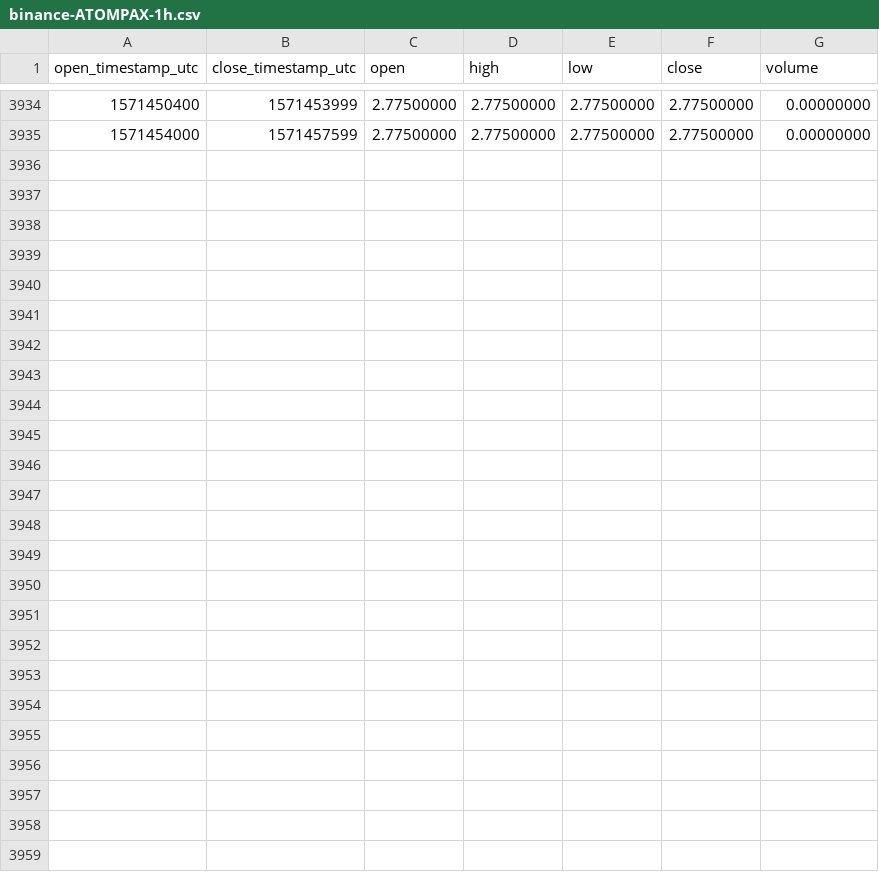
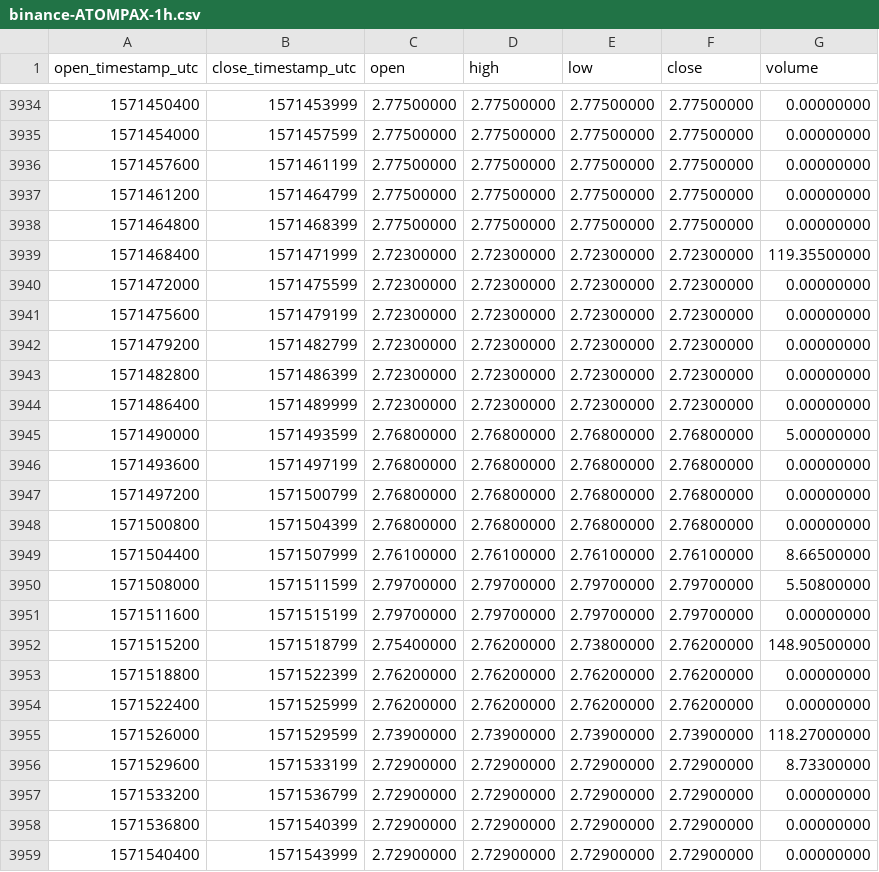
Before and after one commit to cryptobigbro/binance-ATOMPAX, a CSV file: binance-ATOMPAX-1h.csv, drawn as a sheet; only a part is shown, gaps mark what is left out; the diff names each change by its address in the sheet, - before the commit and + after, or states it on an @@ line.

Commit message:
Update OHLCV data.

```diff
--- a/binance-ATOMPAX-1h.csv
+++ b/binance-ATOMPAX-1h.csv
+row 3936: 1571457600 | 1571461199 | 2.77500000 | 2.77500000 | 2.77500000 | 2.77500000 | 0.00000000
+row 3937: 1571461200 | 1571464799 | 2.77500000 | 2.77500000 | 2.77500000 | 2.77500000 | 0.00000000
+row 3938: 1571464800 | 1571468399 | 2.77500000 | 2.77500000 | 2.77500000 | 2.77500000 | 0.00000000
+row 3939: 1571468400 | 1571471999 | 2.72300000 | 2.72300000 | 2.72300000 | 2.72300000 | 119.35500000
+row 3940: 1571472000 | 1571475599 | 2.72300000 | 2.72300000 | 2.72300000 | 2.72300000 | 0.00000000
+row 3941: 1571475600 | 1571479199 | 2.72300000 | 2.72300000 | 2.72300000 | 2.72300000 | 0.00000000
+row 3942: 1571479200 | 1571482799 | 2.72300000 | 2.72300000 | 2.72300000 | 2.72300000 | 0.00000000
+row 3943: 1571482800 | 1571486399 | 2.72300000 | 2.72300000 | 2.72300000 | 2.72300000 | 0.00000000
+row 3944: 1571486400 | 1571489999 | 2.72300000 | 2.72300000 | 2.72300000 | 2.72300000 | 0.00000000
+row 3945: 1571490000 | 1571493599 | 2.76800000 | 2.76800000 | 2.76800000 | 2.76800000 | 5.00000000
+row 3946: 1571493600 | 1571497199 | 2.76800000 | 2.76800000 | 2.76800000 | 2.76800000 | 0.00000000
+row 3947: 1571497200 | 1571500799 | 2.76800000 | 2.76800000 | 2.76800000 | 2.76800000 | 0.00000000
+row 3948: 1571500800 | 1571504399 | 2.76800000 | 2.76800000 | 2.76800000 | 2.76800000 | 0.00000000
+row 3949: 1571504400 | 1571507999 | 2.76100000 | 2.76100000 | 2.76100000 | 2.76100000 | 8.66500000
+row 3950: 1571508000 | 1571511599 | 2.79700000 | 2.79700000 | 2.79700000 | 2.79700000 | 5.50800000
+row 3951: 1571511600 | 1571515199 | 2.79700000 | 2.79700000 | 2.79700000 | 2.79700000 | 0.00000000
+row 3952: 1571515200 | 1571518799 | 2.75400000 | 2.76200000 | 2.73800000 | 2.76200000 | 148.90500000
+row 3953: 1571518800 | 1571522399 | 2.76200000 | 2.76200000 | 2.76200000 | 2.76200000 | 0.00000000
+row 3954: 1571522400 | 1571525999 | 2.76200000 | 2.76200000 | 2.76200000 | 2.76200000 | 0.00000000
+row 3955: 1571526000 | 1571529599 | 2.73900000 | 2.73900000 | 2.73900000 | 2.73900000 | 118.27000000
+row 3956: 1571529600 | 1571533199 | 2.72900000 | 2.72900000 | 2.72900000 | 2.72900000 | 8.73300000
+row 3957: 1571533200 | 1571536799 | 2.72900000 | 2.72900000 | 2.72900000 | 2.72900000 | 0.00000000
+row 3958: 1571536800 | 1571540399 | 2.72900000 | 2.72900000 | 2.72900000 | 2.72900000 | 0.00000000
+row 3959: 1571540400 | 1571543999 | 2.72900000 | 2.72900000 | 2.72900000 | 2.72900000 | 0.00000000
```
Also changed, not shown: binance-ATOMPAX-1d.csv.
